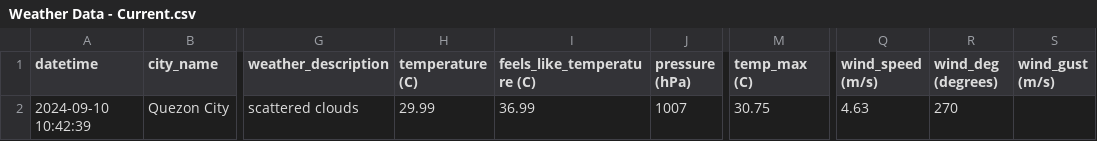
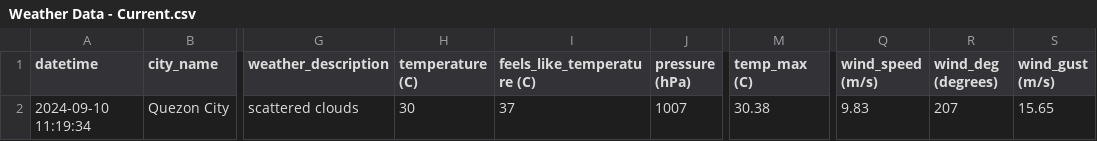
Before and after one commit to marksm88/weather-data, a CSV file: Weather Data - Current.csv, drawn as a sheet; only a part is shown, gaps mark what is left out; the diff names each change by its address in the sheet, - before the commit and + after, or states it on an @@ line.

```diff
--- a/Weather Data - Current.csv
+++ b/Weather Data - Current.csv
-A2 (datetime): 2024-09-10 10:42:39
+A2 (datetime): 2024-09-10 11:19:34
-H2 (temperature (C)): 29.99
+H2 (temperature (C)): 30
-I2 (feels_like_temperature (C)): 36.99
+I2 (feels_like_temperature (C)): 37
-M2 (temp_max (C)): 30.75
+M2 (temp_max (C)): 30.38
-Q2 (wind_speed (m/s)): 4.63
+Q2 (wind_speed (m/s)): 9.83
-R2 (wind_deg (degrees)): 270
+R2 (wind_deg (degrees)): 207
-S2 (wind_gust (m/s)): (empty)
+S2 (wind_gust (m/s)): 15.65
```
Also changed, not shown: Weather Data - Prelim.csv.
